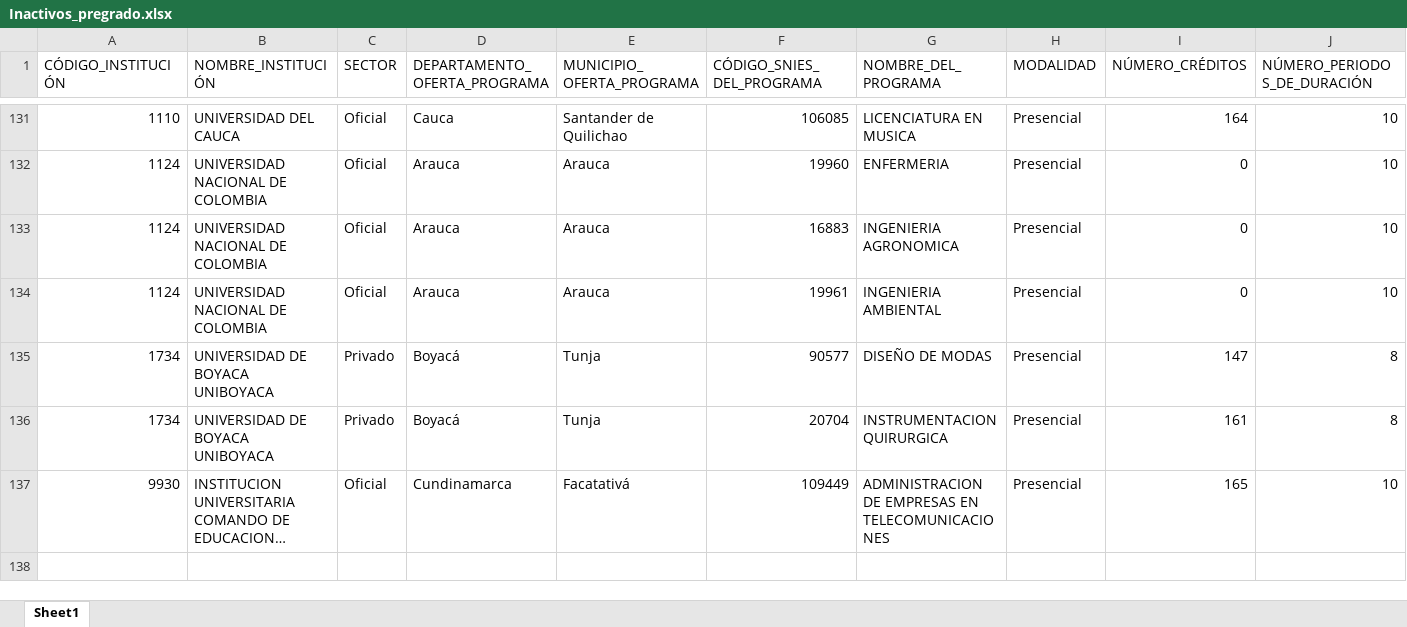
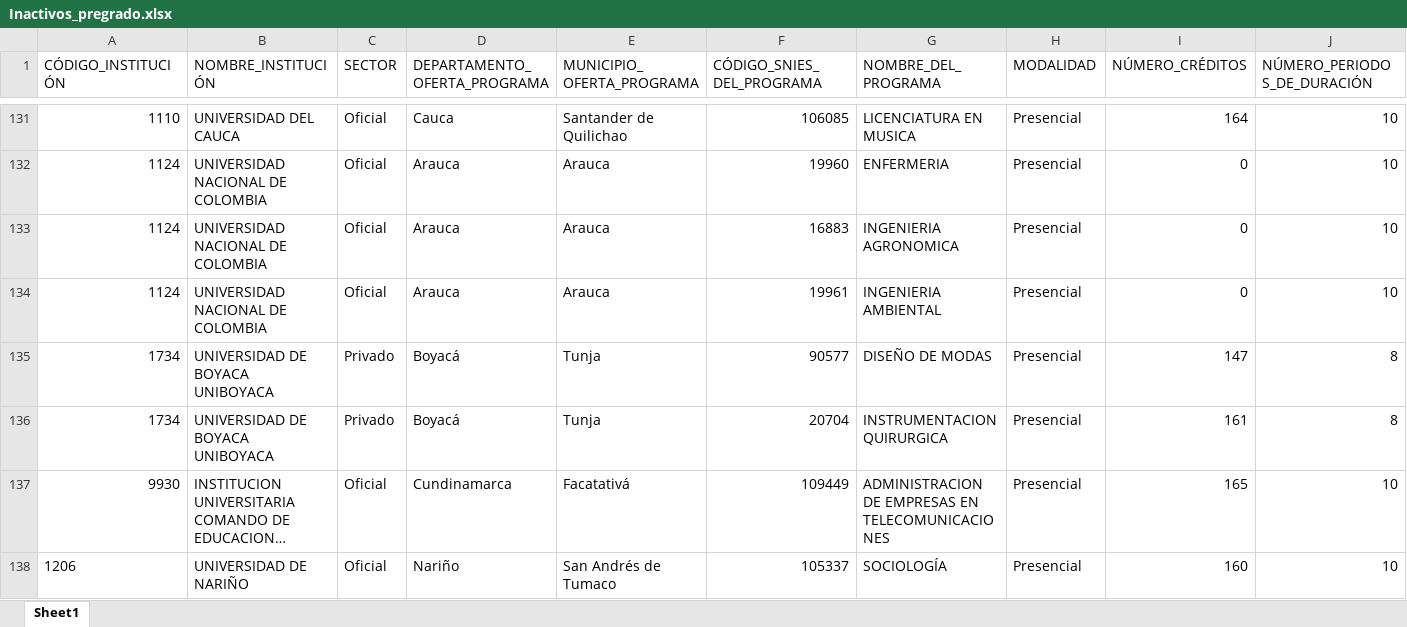
Before and after one commit to hasuarez32/snies-monitor, an Excel workbook: data/novedades/Inactivos_pregrado.xlsx, sheet Sheet1, drawn as a sheet; only a part is shown, gaps mark what is left out; long unchanged cells end in …; values as stored, in another font and other column widths than the file's, no borders; rows hold the shown columns only; the diff names each change by its address in the sheet, - before the commit and + after, or states it on an @@ line.

```diff
--- a/data/novedades/Inactivos_pregrado.xlsx (sheet Sheet1)
+++ b/data/novedades/Inactivos_pregrado.xlsx (sheet Sheet1)
+row 138: 1206 | UNIVERSIDAD DE NARIÑO | Oficial | Nariño | San Andrés de Tumaco | 105337 | SOCIOLOGÍA | Presencial | 160 | 10
```
Also changed, not shown: data/novedades/Inactivos_posgrado.xlsx, data/novedades/Modificados_posgrado.xlsx, 7 other files.
